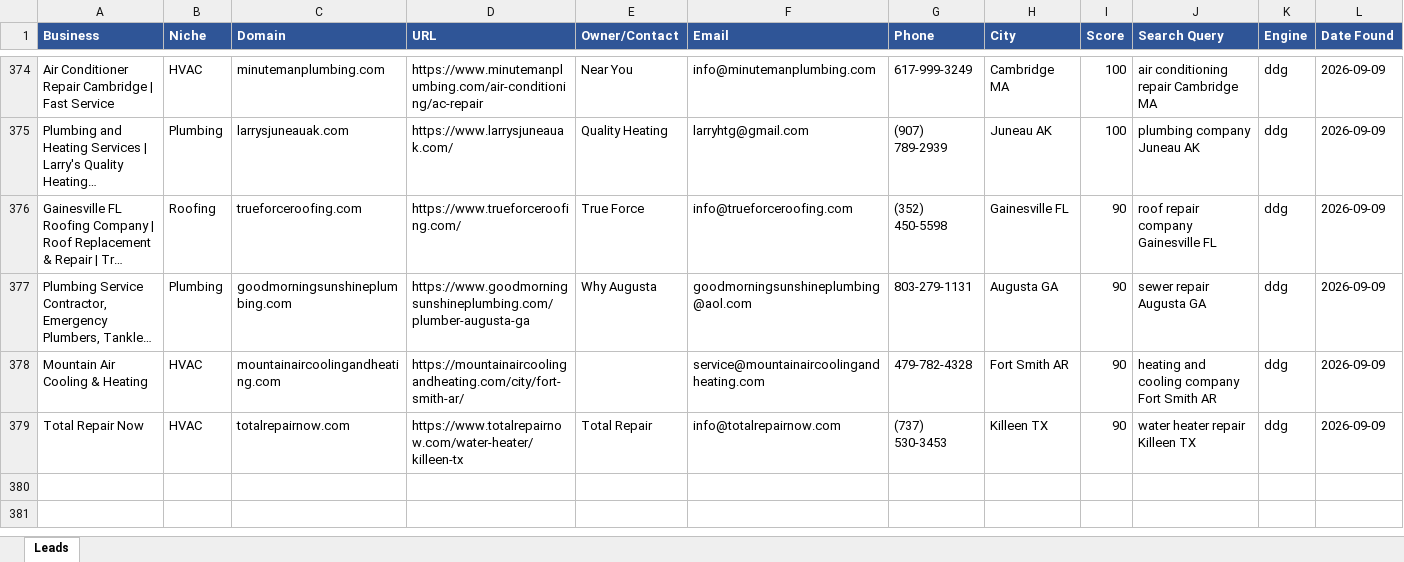
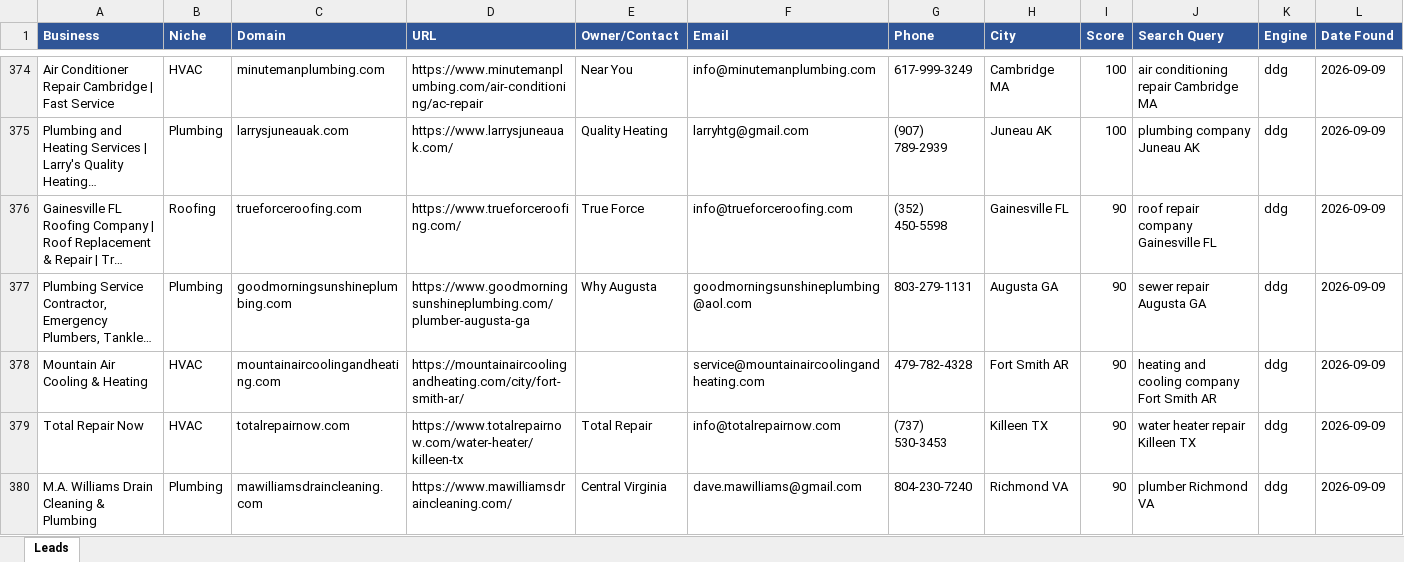
Before and after one commit to calvinbrink-create/Lead-Generation-, an Excel workbook: output/leads_2026-09-09.xlsx, sheet Leads, drawn as a sheet; only a part is shown, gaps mark what is left out; long unchanged cells end in …; values as stored, in another font and other column widths than the file's, no borders; the diff names each change by its address in the sheet, - before the commit and + after, or states it on an @@ line.

Commit message:
Leads: 2026-09-09 13:12 UTC (cycle 15)

```diff
--- a/output/leads_2026-09-09.xlsx (sheet Leads)
+++ b/output/leads_2026-09-09.xlsx (sheet Leads)
+row 380: M.A. Williams Drain Cleaning & Plumbing | Plumbing | mawilliamsdraincleaning.com | https://www.mawilliamsdraincleaning.com/ | Central Virginia | dave.mawilliams@gmail.com | 804-230-7240 | Richmond VA | 90 | plumber Richmond VA | ddg | 2026-09-09
```
Also changed, not shown: output/leads_master.xlsx, 1 other file.
